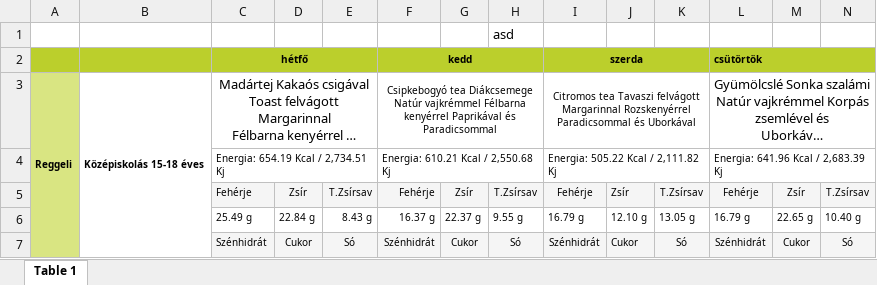
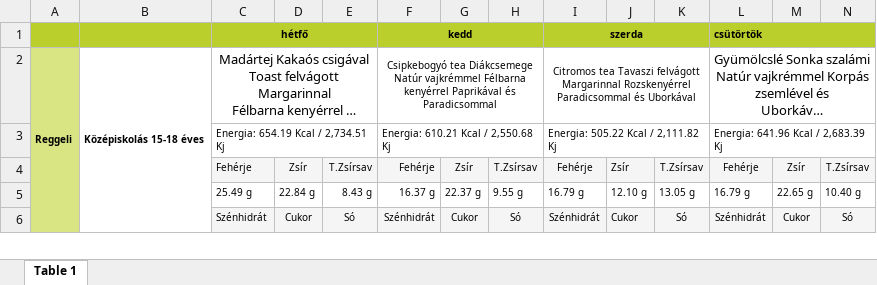
Before and after one commit to nemethdaniel0627/Vizsgaremek, an Excel workbook: server/etlap5.xlsx, sheet Table 1, drawn as a sheet; only a part is shown; long unchanged cells end in …; values as stored, in another font and other column widths than the file's, no borders; charts and pictures not drawn; rows hold the shown columns only; the diff names each change by its address in the sheet, - before the commit and + after, or states it on an @@ line.

```diff
--- a/server/etlap5.xlsx (sheet Table 1)
+++ b/server/etlap5.xlsx (sheet Table 1)
-row 1:  |  |  |  |  |  |  | asd
```
Also changed, not shown: charts or pictures, 11 other files.
